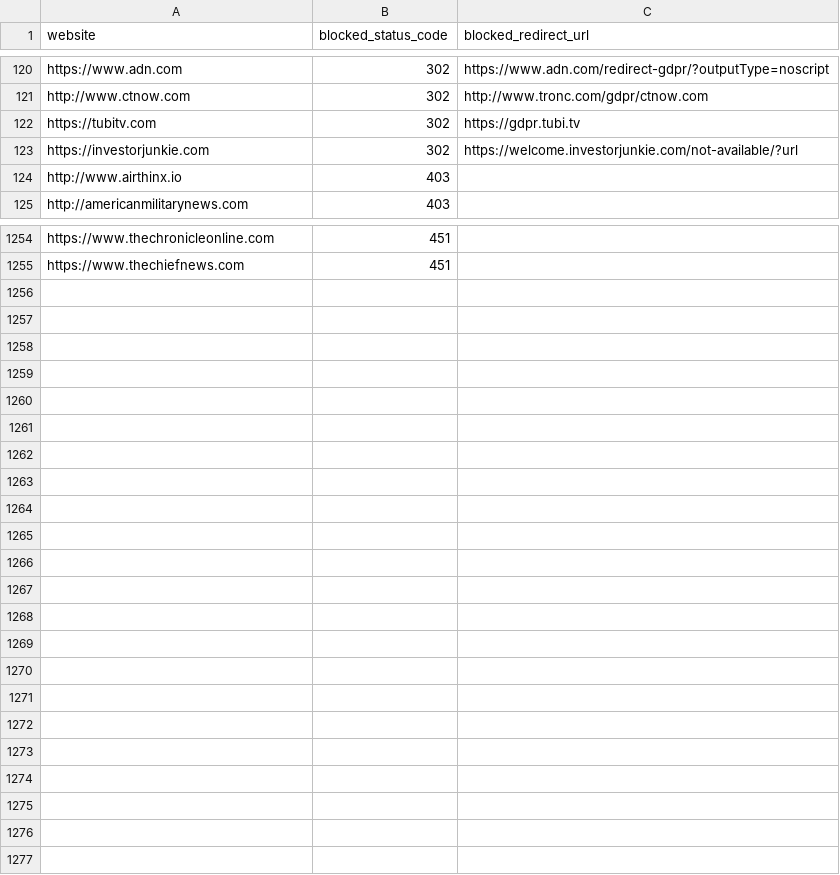
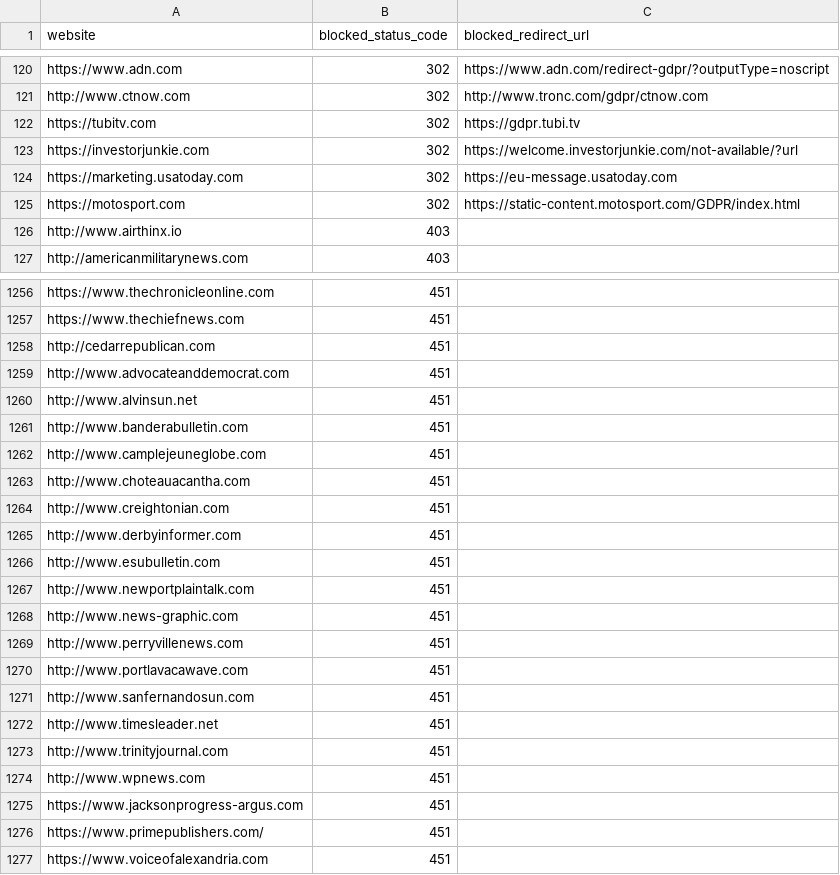
Before and after one commit to VerifiedJoseph/GDPR451, a CSV file: websites.csv, drawn as a sheet; only a part is shown, gaps mark what is left out; the diff names each change by its address in the sheet, - before the commit and + after, or states it on an @@ line.

Commit message:
Add 22 websites
20 websites from from Majestic Top 1 Million scan

```diff
--- a/websites.csv
+++ b/websites.csv
+row 124: https://marketing.usatoday.com | 302 | https://eu-message.usatoday.com
+row 125: https://motosport.com | 302 | https://static-content.motosport.com/GDPR/index.html
+row 1258: http://cedarrepublican.com | 451
+row 1259: http://www.advocateanddemocrat.com | 451
+row 1260: http://www.alvinsun.net | 451
+row 1261: http://www.banderabulletin.com | 451
+row 1262: http://www.camplejeuneglobe.com | 451
+row 1263: http://www.choteauacantha.com | 451
+row 1264: http://www.creightonian.com | 451
+row 1265: http://www.derbyinformer.com | 451
+row 1266: http://www.esubulletin.com | 451
+row 1267: http://www.newportplaintalk.com | 451
+row 1268: http://www.news-graphic.com | 451
+row 1269: http://www.perryvillenews.com | 451
+row 1270: http://www.portlavacawave.com | 451
+row 1271: http://www.sanfernandosun.com | 451
+row 1272: http://www.timesleader.net | 451
+row 1273: http://www.trinityjournal.com | 451
+row 1274: http://www.wpnews.com | 451
+row 1275: https://www.jacksonprogress-argus.com | 451
+row 1276: https://www.primepublishers.com/ | 451
+row 1277: https://www.voiceofalexandria.com | 451
```
